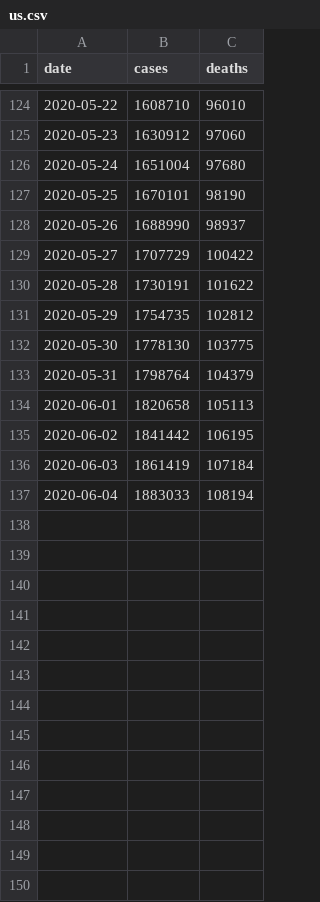
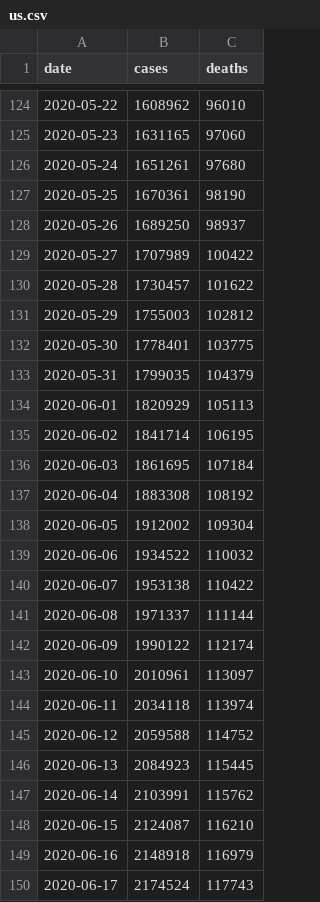
Before and after one commit to paulhtremblay/covid19, a CSV file: data/us.csv, drawn as a sheet; only a part is shown, gaps mark what is left out; the diff covers the shown part only.

```diff
--- a/data/us.csv
+++ b/data/us.csv
@@ -124,14 +124,27 @@ date,cases,deaths
-2020-05-22,1608710,96010
-2020-05-23,1630912,97060
-2020-05-24,1651004,97680
-2020-05-25,1670101,98190
-2020-05-26,1688990,98937
-2020-05-27,1707729,100422
-2020-05-28,1730191,101622
-2020-05-29,1754735,102812
-2020-05-30,1778130,103775
-2020-05-31,1798764,104379
-2020-06-01,1820658,105113
-2020-06-02,1841442,106195
-2020-06-03,1861419,107184
-2020-06-04,1883033,108194
+2020-05-22,1608962,96010
+2020-05-23,1631165,97060
+2020-05-24,1651261,97680
+2020-05-25,1670361,98190
+2020-05-26,1689250,98937
+2020-05-27,1707989,100422
+2020-05-28,1730457,101622
+2020-05-29,1755003,102812
+2020-05-30,1778401,103775
+2020-05-31,1799035,104379
+2020-06-01,1820929,105113
+2020-06-02,1841714,106195
+2020-06-03,1861695,107184
+2020-06-04,1883308,108192
+2020-06-05,1912002,109304
+2020-06-06,1934522,110032
+2020-06-07,1953138,110422
+2020-06-08,1971337,111144
+2020-06-09,1990122,112174
+2020-06-10,2010961,113097
+2020-06-11,2034118,113974
+2020-06-12,2059588,114752
+2020-06-13,2084923,115445
+2020-06-14,2103991,115762
+2020-06-15,2124087,116210
+2020-06-16,2148918,116979
+2020-06-17,2174524,117743
```
Also changed, not shown: 1 added row and 56 edited cells elsewhere in this file, data/sweden_vs.csv, 9 other files.
